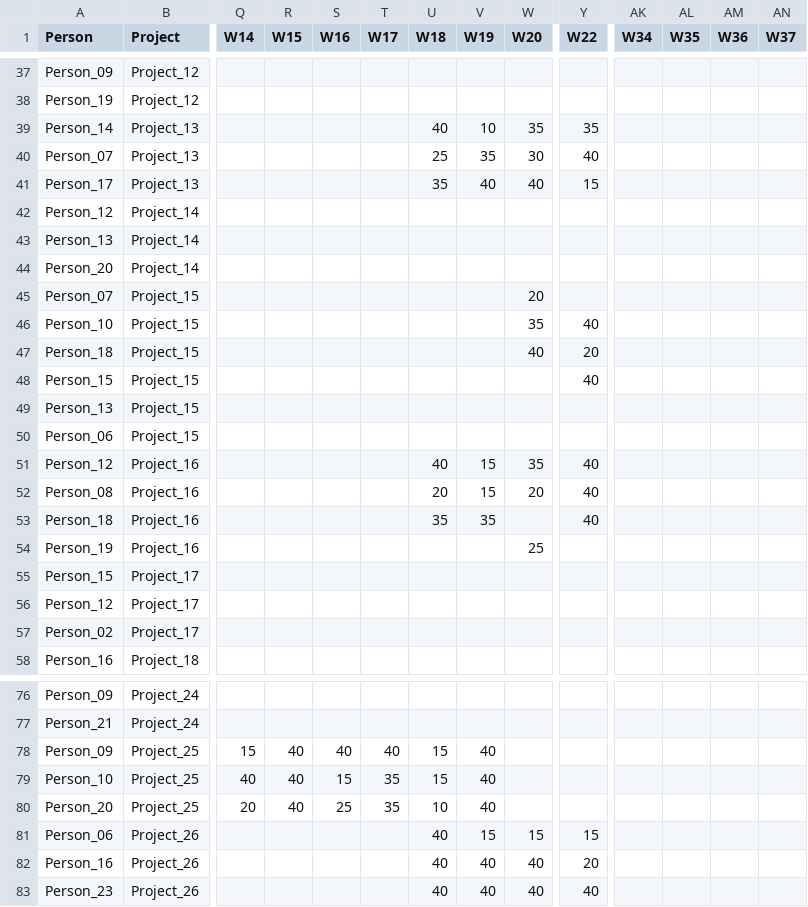
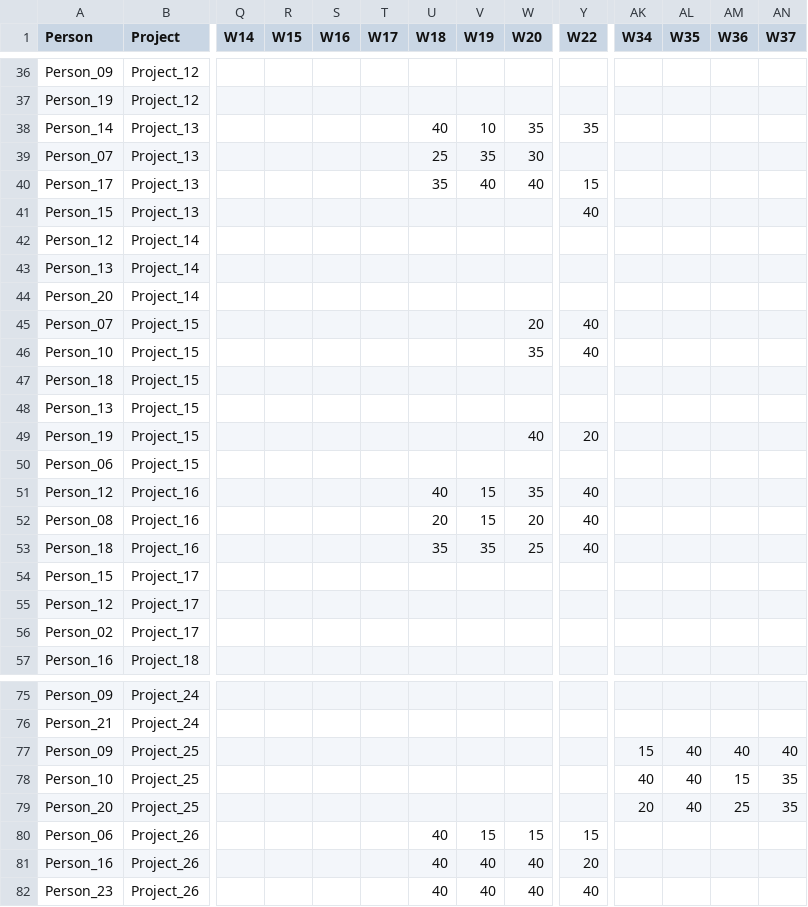
Before and after one commit to Kukuwai/Certavue_group_Assignment, a CSV file: CertavueApp/Data/Outputcsv/schedule_spectacular_fitness_mixedC_varied40s_after_greedy.csv, drawn as a sheet; only a part is shown, gaps mark what is left out; removed rows and columns are numbered as before the commit, all else as after; rows hold the shown columns only; the diff covers the shown part only; the diff names each change by its address in the sheet, - before the commit and + after, or states it on an @@ line.

```diff
--- a/CertavueApp/Data/Outputcsv/schedule_spectacular_fitness_mixedC_varied40s_after_greedy.csv
+++ b/CertavueApp/Data/Outputcsv/schedule_spectacular_fitness_mixedC_varied40s_after_greedy.csv
-Y39 (W22): 40
+Y39 (W22): (empty)
+row 41: Person_15 | Project_13 |  |  |  |  |  |  |  | 40
-Y45 (W22): (empty)
+Y45 (W22): 40
-W47 (W20): 40
+W47 (W20): (empty)
-Y47 (W22): 20
+Y47 (W22): (empty)
-row 48: Person_15 | Project_15 |  |  |  |  |  |  |  | 40
+row 49: Person_19 | Project_15 |  |  |  |  |  |  | 40 | 20
-W53 (W20): (empty)
+W53 (W20): 25
-row 54: Person_19 | Project_16 |  |  |  |  |  |  | 25
-row 78: Person_09 | Project_25 | 15 | 40 | 40 | 40 | 15 | 40
-row 79: Person_10 | Project_25 | 40 | 40 | 15 | 35 | 15 | 40
-row 80: Person_20 | Project_25 | 20 | 40 | 25 | 35 | 10 | 40
+row 77: Person_09 | Project_25 |  |  |  |  |  |  |  |  | 15 | 40 | 40 | 40
+row 78: Person_10 | Project_25 |  |  |  |  |  |  |  |  | 40 | 40 | 15 | 35
+row 79: Person_20 | Project_25 |  |  |  |  |  |  |  |  | 20 | 40 | 25 | 35
```
Also changed, not shown: 1 removed row and 1 edited cell elsewhere in this file, CertavueApp/Data/Outputcsv/schedule_project_contiguous_fitness_extreme_improvable_varied40s_after_greedy.csv, CertavueApp/Data/Outputcsv/schedule_project_contiguous_fitness_low_improvable_varied40s_after_greedy.csv, 51 other files.
